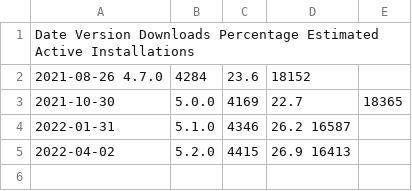
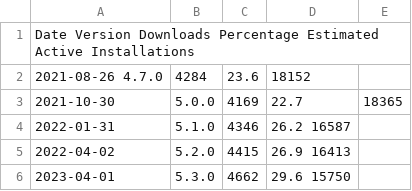
Before and after one commit to michaeluno/amazon-auto-links, a CSV file: asset/log/installation.csv, drawn as a sheet; the diff names each change by its address in the sheet, - before the commit and + after, or states it on an @@ line.

Commit message:
Chore: Log a number of estimated active installations

```diff
--- a/asset/log/installation.csv
+++ b/asset/log/installation.csv
+row 6: 2023-04-01 | 5.3.0 | 4662 | 29.6 15750
```
